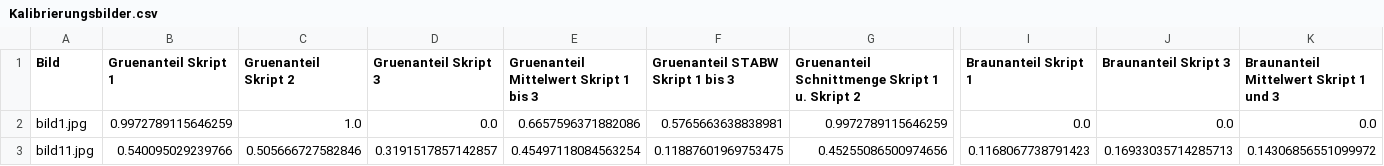
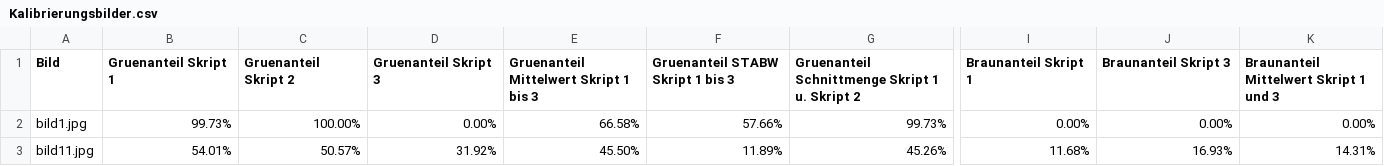
Before and after one commit to TimMcCool/JuFo-Drohnenprojekt, a CSV file: Outputs/Kalibrierungsbilder.csv, drawn as a sheet; only a part is shown, gaps mark what is left out; the diff covers the shown part only; the diff names each change by its address in the sheet, - before the commit and + after, or states it on an @@ line.

```diff
--- a/Outputs/Kalibrierungsbilder.csv
+++ b/Outputs/Kalibrierungsbilder.csv
-B2 (Gruenanteil Skript 1): 0.9972789115646259
+B2 (Gruenanteil Skript 1): 99.73%
-C2 (Gruenanteil Skript 2): 1.0
+C2 (Gruenanteil Skript 2): 100.00%
-D2 (Gruenanteil Skript 3): 0.0
+D2 (Gruenanteil Skript 3): 0.00%
-E2: 0.6657596371882086
+E2: 66.58%
-F2 (Gruenanteil STABW Skript 1 bis 3): 0.5765663638838981
+F2 (Gruenanteil STABW Skript 1 bis 3): 57.66%
-G2: 0.9972789115646259
+G2: 99.73%
-I2 (Braunanteil Skript 1): 0.0
+I2 (Braunanteil Skript 1): 0.00%
-J2 (Braunanteil Skript 3): 0.0
+J2 (Braunanteil Skript 3): 0.00%
-K2: 0.0
+K2: 0.00%
-B3 (Gruenanteil Skript 1): 0.540095029239766
+B3 (Gruenanteil Skript 1): 54.01%
-C3 (Gruenanteil Skript 2): 0.505666727582846
+C3 (Gruenanteil Skript 2): 50.57%
-D3 (Gruenanteil Skript 3): 0.3191517857142857
+D3 (Gruenanteil Skript 3): 31.92%
-E3: 0.45497118084563254
+E3: 45.50%
-F3 (Gruenanteil STABW Skript 1 bis 3): 0.11887601969753475
+F3 (Gruenanteil STABW Skript 1 bis 3): 11.89%
-G3: 0.45255086500974656
+G3: 45.26%
-I3 (Braunanteil Skript 1): 0.1168067738791423
+I3 (Braunanteil Skript 1): 11.68%
-J3 (Braunanteil Skript 3): 0.16933035714285713
+J3 (Braunanteil Skript 3): 16.93%
-K3: 0.14306856551099972
+K3: 14.31%
```
Also changed, not shown: 128 edited cells elsewhere in this file, Outputs/Bilder 16-07-22_Flugroute 2.csv, Outputs/Bilder 22-10-22_Flugroute 1.csv, 12 other files.
